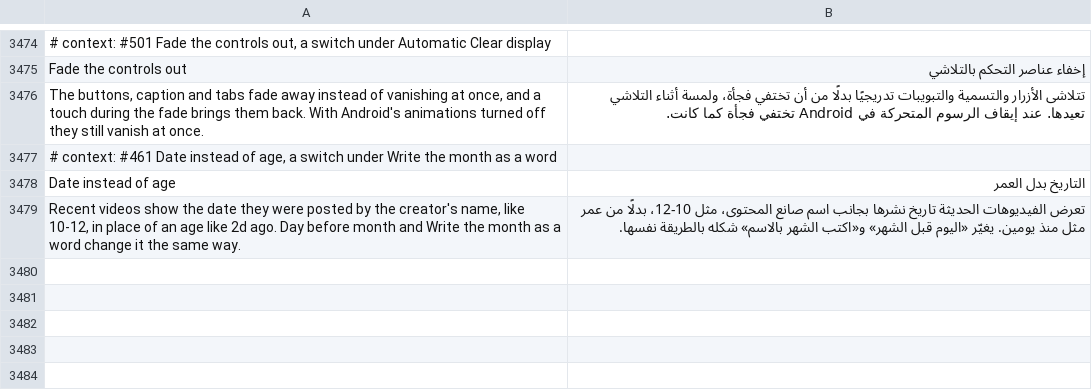
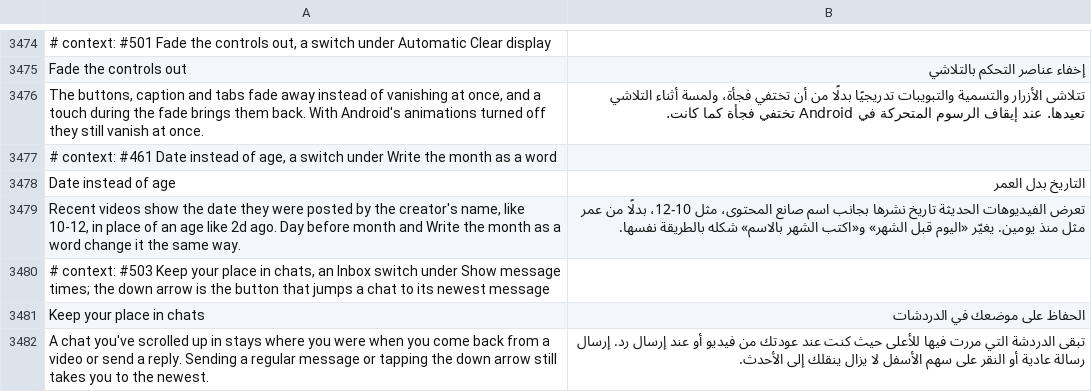
Before and after one commit to SysAdminDoc/HushFeed, a TSV file: extensions/tiktok/src/main/l10n/ar.tsv, drawn as a sheet; only a part is shown, gaps mark what is left out.

```diff
--- a/extensions/tiktok/src/main/l10n/ar.tsv
+++ b/extensions/tiktok/src/main/l10n/ar.tsv
@@ -3479 +3479,4 @@ Date instead of age	التاريخ بدل العمر
 Recent videos show the date they were posted by the creator's name, like 10-12, in place of an age like 2d ago. Day before month and Write the month as a word change it the same way.	تعرض الفيديوهات الحديثة تاريخ نشرها بجانب اسم صانع المحتوى، مثل 10-12، بدلًا من عمر مثل منذ يومين. يغيّر «اليوم قبل الشهر» و«اكتب الشهر بالاسم» شكله بالطريقة نفسها.
+# context: #503 Keep your place in chats, an Inbox switch under Show message times; the down arrow is the button that jumps a chat to its newest message
+Keep your place in chats	الحفاظ على موضعك في الدردشات
+A chat you've scrolled up in stays where you were when you come back from a video or send a reply. Sending a regular message or tapping the down arrow still takes you to the newest.	تبقى الدردشة التي مررت فيها للأعلى حيث كنت عند عودتك من فيديو أو عند إرسال رد. إرسال رسالة عادية أو النقر على سهم الأسفل لا يزال ينقلك إلى الأحدث.
```
Also changed, not shown: extensions/tiktok/src/main/l10n/de.tsv, extensions/tiktok/src/main/l10n/pt-rBR.tsv, 36 other files.
